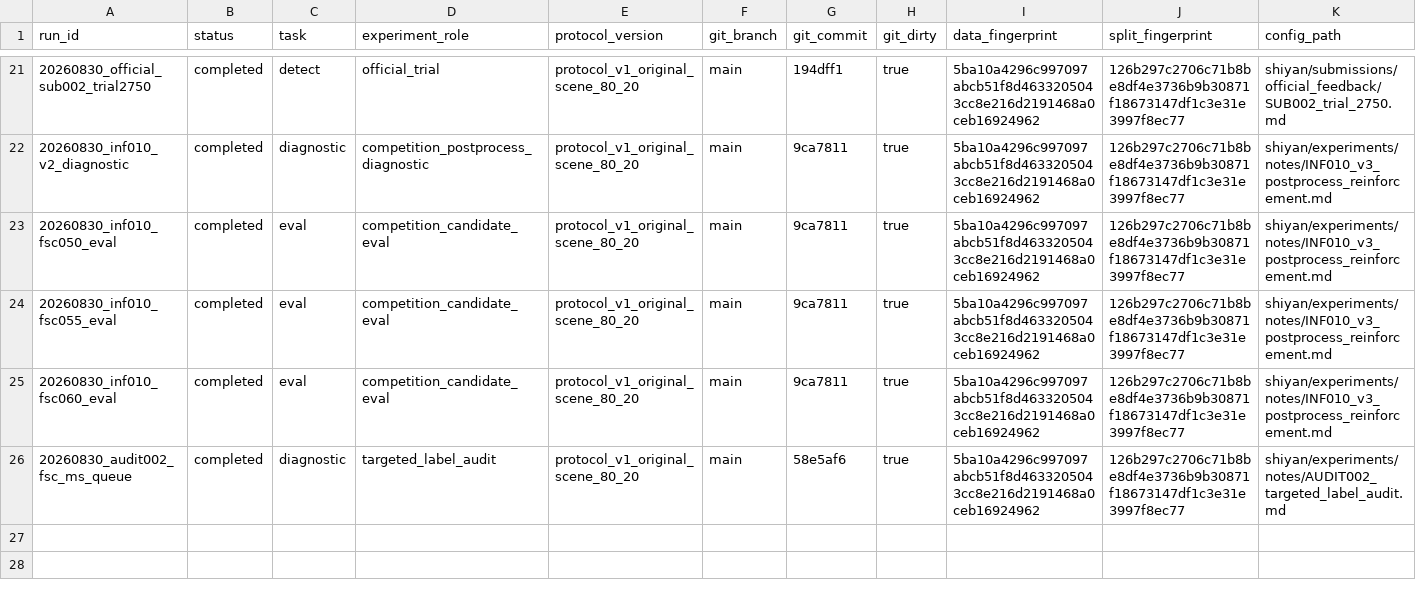
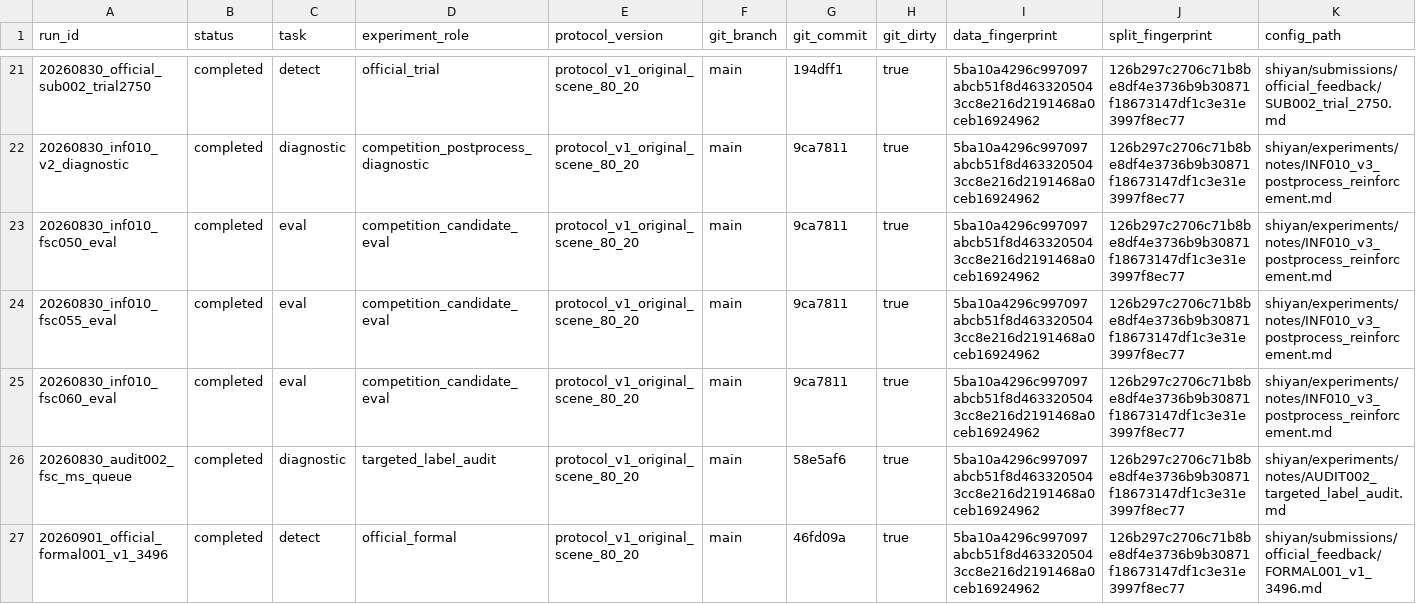
Before and after one commit to WHGD666/weixing, a CSV file: shiyan/experiments/registry/run_registry.csv, drawn as a sheet; only a part is shown, gaps mark what is left out; rows hold the shown columns only; the diff names each change by its address in the sheet, - before the commit and + after, or states it on an @@ line.

Commit message:
docs: record first formal submission baseline

```diff
--- a/shiyan/experiments/registry/run_registry.csv
+++ b/shiyan/experiments/registry/run_registry.csv
+row 27: 20260901_official_formal001_v1_3496 | completed | detect | official_formal | protocol_v1_original_scene_80_20 | main | 46fd09a | true | 5ba10a4296c997097abcb51f8d4633205043cc8e216d2191468a0ceb16924962 | 126b297c2706c71b8be8df4e3736b9b30871f18673147df1c3e31e3997f8ec77 | shiyan/submissions/official_feedback/FORMAL001_v1_3496.md
```
Also changed, not shown: shiyan/experiments/registry/experiment_registry.csv, shiyan/experiments/registry/submission_registry.csv, 4 other files.
